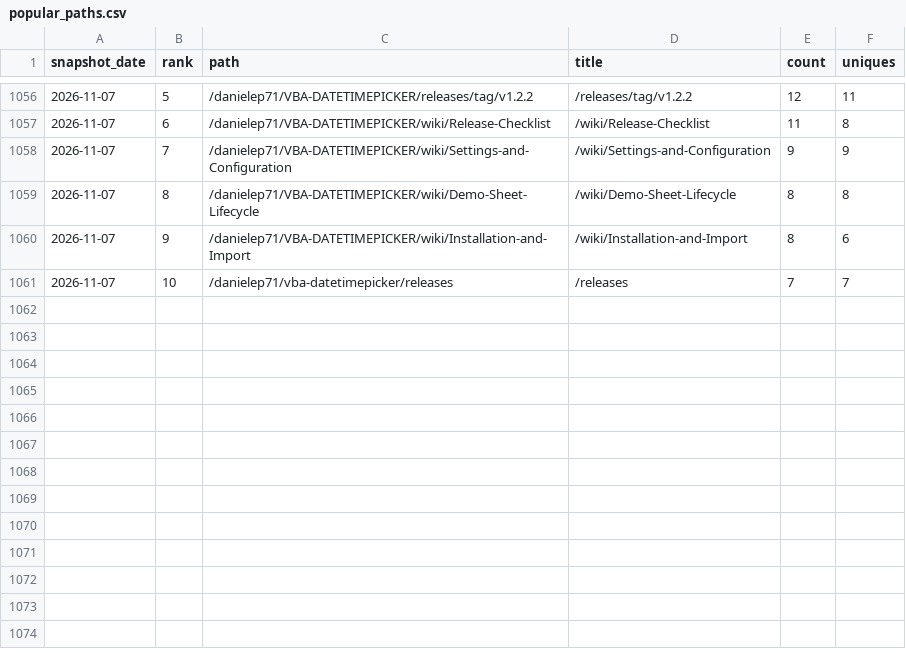
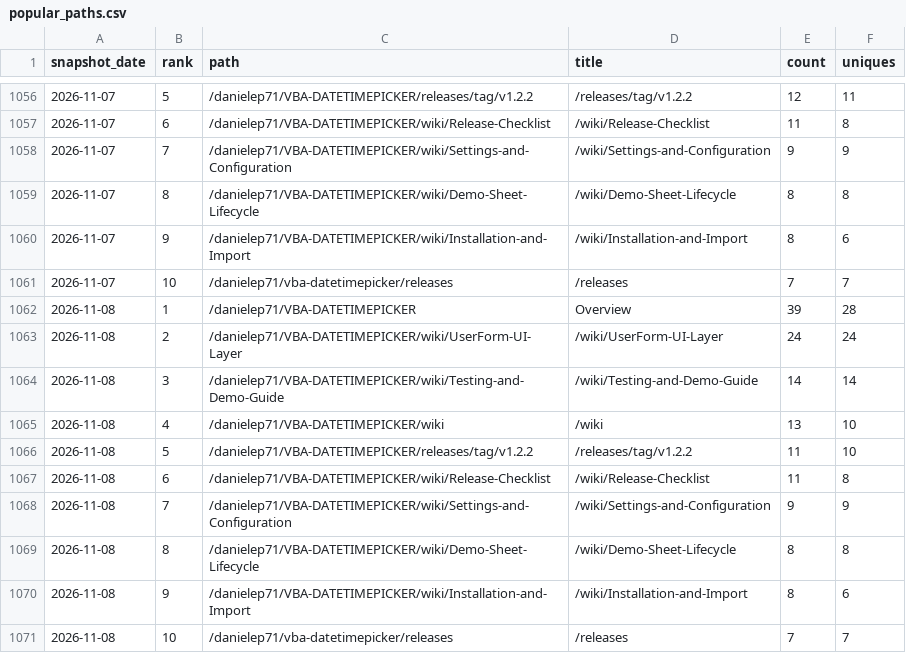
Before and after one commit to danielep71/VBA-DATETIMEPICKER, a CSV file: data/popular_paths.csv, drawn as a sheet; only a part is shown, gaps mark what is left out; the diff names each change by its address in the sheet, - before the commit and + after, or states it on an @@ line.

```diff
--- a/data/popular_paths.csv
+++ b/data/popular_paths.csv
+row 1062: 2026-11-08 | 1 | /danielep71/VBA-DATETIMEPICKER | Overview | 39 | 28
+row 1063: 2026-11-08 | 2 | /danielep71/VBA-DATETIMEPICKER/wiki/UserForm-UI-Layer | /wiki/UserForm-UI-Layer | 24 | 24
+row 1064: 2026-11-08 | 3 | /danielep71/VBA-DATETIMEPICKER/wiki/Testing-and-Demo-Guide | /wiki/Testing-and-Demo-Guide | 14 | 14
+row 1065: 2026-11-08 | 4 | /danielep71/VBA-DATETIMEPICKER/wiki | /wiki | 13 | 10
+row 1066: 2026-11-08 | 5 | /danielep71/VBA-DATETIMEPICKER/releases/tag/v1.2.2 | /releases/tag/v1.2.2 | 11 | 10
+row 1067: 2026-11-08 | 6 | /danielep71/VBA-DATETIMEPICKER/wiki/Release-Checklist | /wiki/Release-Checklist | 11 | 8
+row 1068: 2026-11-08 | 7 | /danielep71/VBA-DATETIMEPICKER/wiki/Settings-and-Configuration | /wiki/Settings-and-Configuration | 9 | 9
+row 1069: 2026-11-08 | 8 | /danielep71/VBA-DATETIMEPICKER/wiki/Demo-Sheet-Lifecycle | /wiki/Demo-Sheet-Lifecycle | 8 | 8
+row 1070: 2026-11-08 | 9 | /danielep71/VBA-DATETIMEPICKER/wiki/Installation-and-Import | /wiki/Installation-and-Import | 8 | 6
+row 1071: 2026-11-08 | 10 | /danielep71/vba-datetimepicker/releases | /releases | 7 | 7
```
Also changed, not shown: data/referrers.csv, data/traffic.csv, 4 other files.
